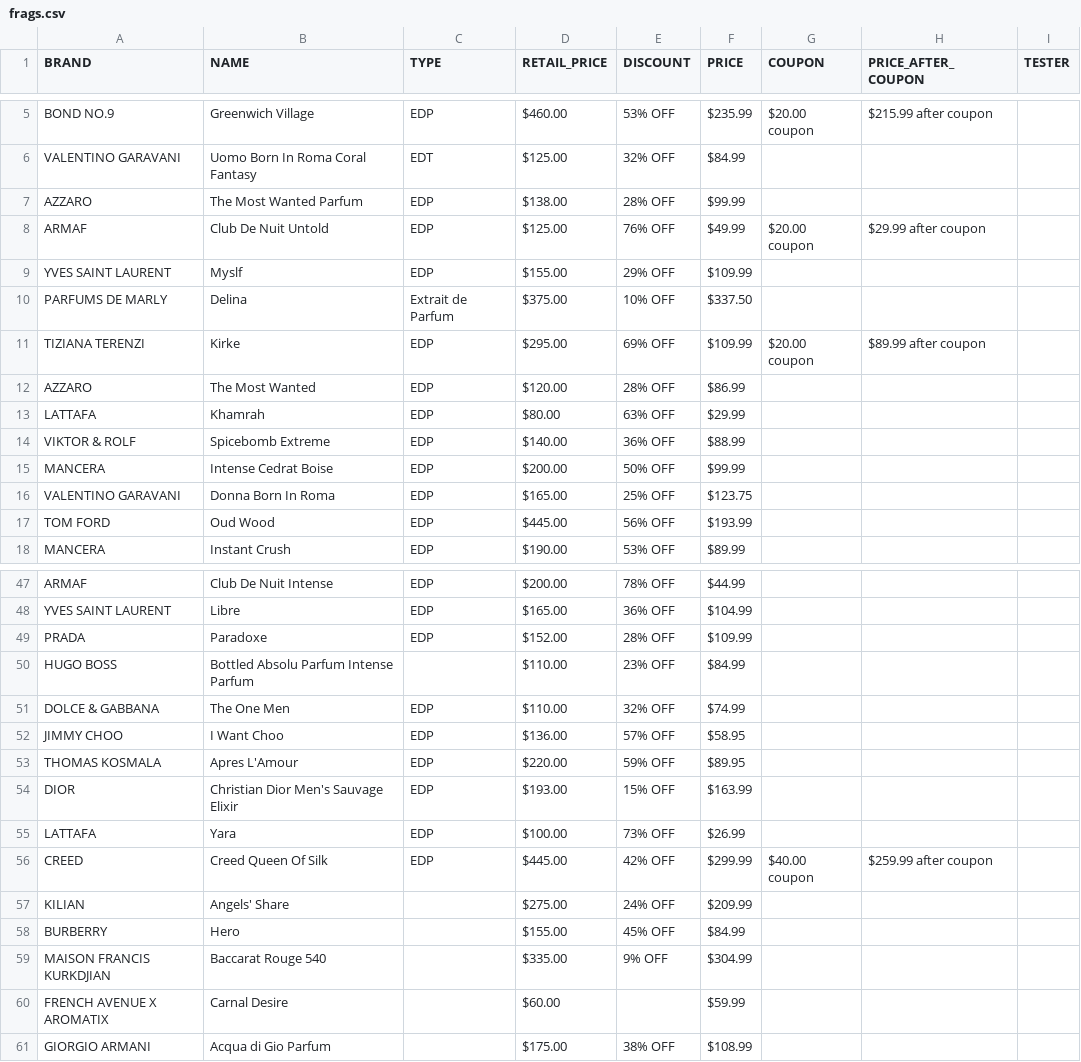
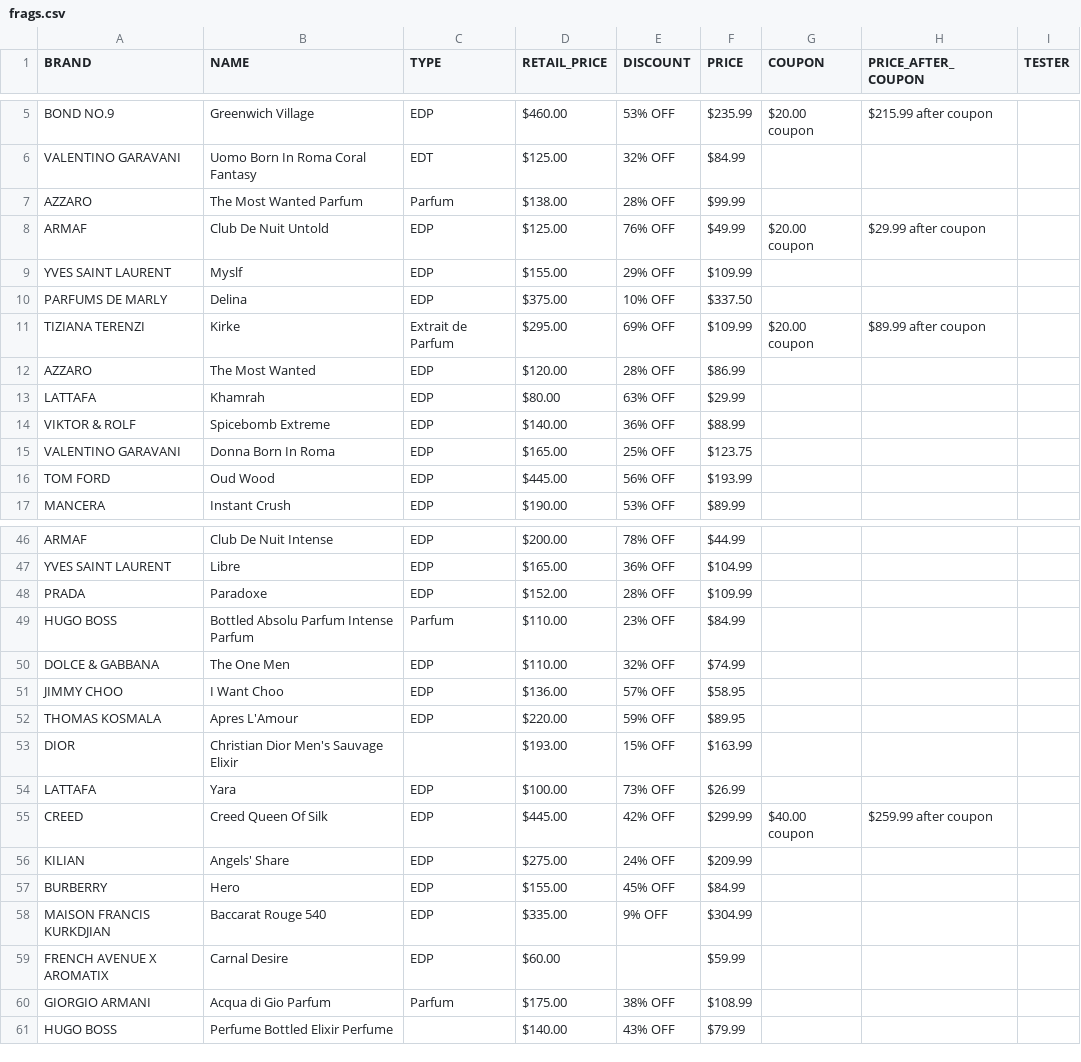
Before and after one commit to ouchmode/fragrance-scraper, a CSV file: frags.csv, drawn as a sheet; only a part is shown, gaps mark what is left out; the diff covers the shown part only.

Commit message:
had the fragrance type logic mixed up a bit, had to rearrange into one if statement that checks if the name has 'parfum' and the else has an in-line if to check if the regex match for the type exists, then make the frag type the result of the matched group, else empty string.

```diff
--- a/frags.csv
+++ b/frags.csv
@@ -6,7 +6,7 @@ BOND NO.9,Greenwich Village,EDP,$460.00,53% OFF,$235.99,$20.00 coupon,$215.99 af
 VALENTINO GARAVANI,Uomo Born In Roma Coral Fantasy,EDT,$125.00,32% OFF,$84.99,,,
-AZZARO,The Most Wanted Parfum,EDP,$138.00,28% OFF,$99.99,,,
+AZZARO,The Most Wanted Parfum,Parfum,$138.00,28% OFF,$99.99,,,
 ARMAF,Club De Nuit Untold,EDP,$125.00,76% OFF,$49.99,$20.00 coupon,$29.99 after coupon,
 YVES SAINT LAURENT,Myslf,EDP,$155.00,29% OFF,$109.99,,,
-PARFUMS DE MARLY,Delina,Extrait de Parfum,$375.00,10% OFF,$337.50,,,
-TIZIANA TERENZI,Kirke,EDP,$295.00,69% OFF,$109.99,$20.00 coupon,$89.99 after coupon,
+PARFUMS DE MARLY,Delina,EDP,$375.00,10% OFF,$337.50,,,
+TIZIANA TERENZI,Kirke,Extrait de Parfum,$295.00,69% OFF,$109.99,$20.00 coupon,$89.99 after coupon,
 AZZARO,The Most Wanted,EDP,$120.00,28% OFF,$86.99,,,
@@ -14,3 +14,2 @@ LATTAFA,Khamrah,EDP,$80.00,63% OFF,$29.99,,,
 VIKTOR & ROLF,Spicebomb Extreme,EDP,$140.00,36% OFF,$88.99,,,
-MANCERA,Intense Cedrat Boise,EDP,$200.00,50% OFF,$99.99,,,
 VALENTINO GARAVANI,Donna Born In Roma,EDP,$165.00,25% OFF,$123.75,,,
@@ -49,3 +48,3 @@ YVES SAINT LAURENT,Libre,EDP,$165.00,36% OFF,$104.99,,,
 PRADA,Paradoxe,EDP,$152.00,28% OFF,$109.99,,,
-HUGO BOSS,Bottled Absolu Parfum Intense Parfum,,$110.00,23% OFF,$84.99,,,
+HUGO BOSS,Bottled Absolu Parfum Intense Parfum,Parfum,$110.00,23% OFF,$84.99,,,
 DOLCE & GABBANA,The One Men,EDP,$110.00,32% OFF,$74.99,,,
@@ -53,9 +52,10 @@ JIMMY CHOO,I Want Choo,EDP,$136.00,57% OFF,$58.95,,,
 THOMAS KOSMALA,Apres L'Amour,EDP,$220.00,59% OFF,$89.95,,,
-DIOR,Christian Dior Men's Sauvage Elixir,EDP,$193.00,15% OFF,$163.99,,,
+DIOR,Christian Dior Men's Sauvage Elixir,,$193.00,15% OFF,$163.99,,,
 LATTAFA,Yara,EDP,$100.00,73% OFF,$26.99,,,
 CREED,Creed Queen Of Silk,EDP,$445.00,42% OFF,$299.99,$40.00 coupon,$259.99 after coupon,
-KILIAN,Angels' Share,,$275.00,24% OFF,$209.99,,,
-BURBERRY,Hero,,$155.00,45% OFF,$84.99,,,
-MAISON FRANCIS KURKDJIAN,Baccarat Rouge 540,,$335.00,9% OFF,$304.99,,,
-FRENCH AVENUE X AROMATIX,Carnal Desire,,$60.00,,$59.99,,,
-GIORGIO ARMANI,Acqua di Gio Parfum,,$175.00,38% OFF,$108.99,,,
+KILIAN,Angels' Share,EDP,$275.00,24% OFF,$209.99,,,
+BURBERRY,Hero,EDP,$155.00,45% OFF,$84.99,,,
+MAISON FRANCIS KURKDJIAN,Baccarat Rouge 540,EDP,$335.00,9% OFF,$304.99,,,
+FRENCH AVENUE X AROMATIX,Carnal Desire,EDP,$60.00,,$59.99,,,
+GIORGIO ARMANI,Acqua di Gio Parfum,Parfum,$175.00,38% OFF,$108.99,,,
+HUGO BOSS,Perfume Bottled Elixir Perfume,,$140.00,43% OFF,$79.99,,,
```
Also changed, not shown: 10 edited cells elsewhere in this file, 1 other file.
